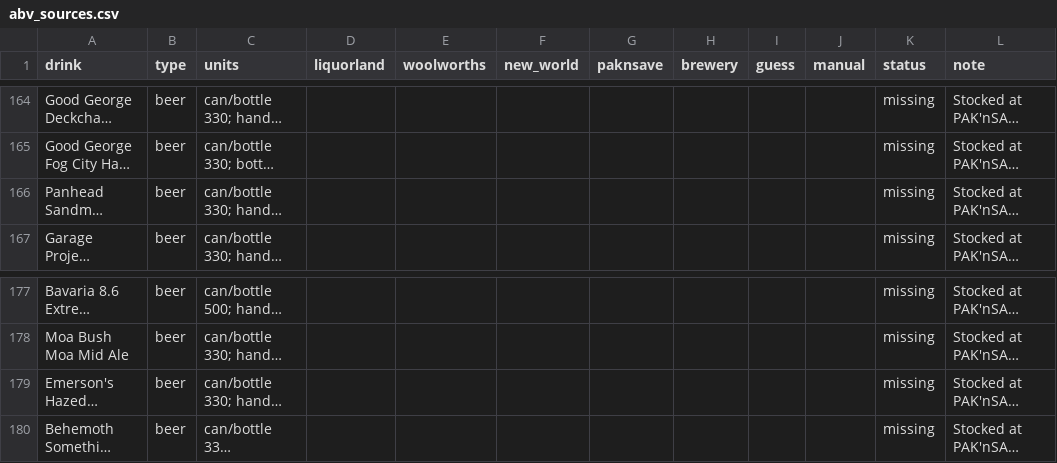
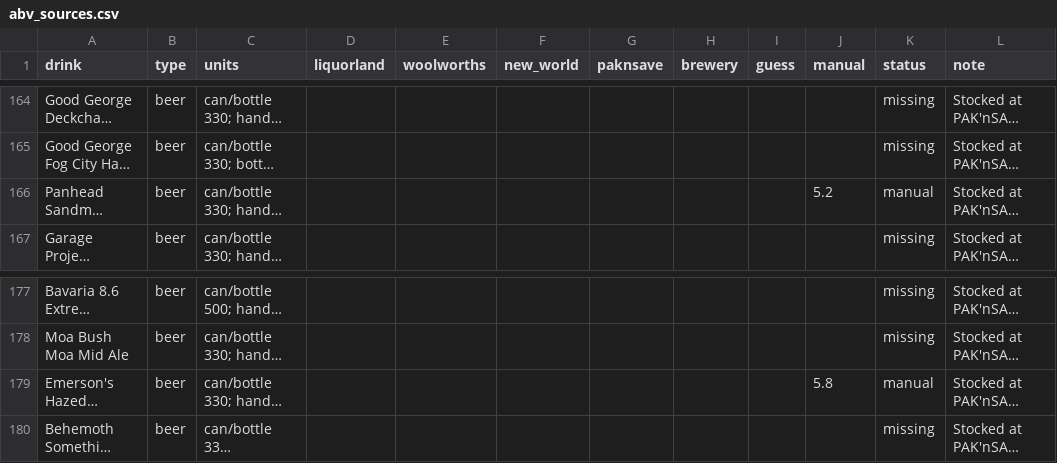
Before and after one commit to bearnz/widmark, a CSV file: data/abv_sources.csv, drawn as a sheet; only a part is shown, gaps mark what is left out; long unchanged cells end in …; the diff names each change by its address in the sheet, - before the commit and + after, or states it on an @@ line.

Commit message:
chore(data): set label ABVs for Sandman and Hazed & Confused
Both had no ABV from any retailer (status missing). Entered from the
label with Set ABV: Panhead Sandman Hazy Pale Ale 5.2%, Emerson's
Hazed & Confused IPA 5.8%, in the manual column; drinks.json rebuilt.

```diff
--- a/data/abv_sources.csv
+++ b/data/abv_sources.csv
-J166 (manual): (empty)
+J166 (manual): 5.2
-K166 (status): missing
+K166 (status): manual
-J179 (manual): (empty)
+J179 (manual): 5.8
-K179 (status): missing
+K179 (status): manual
```
Also changed, not shown: 1 other file.
